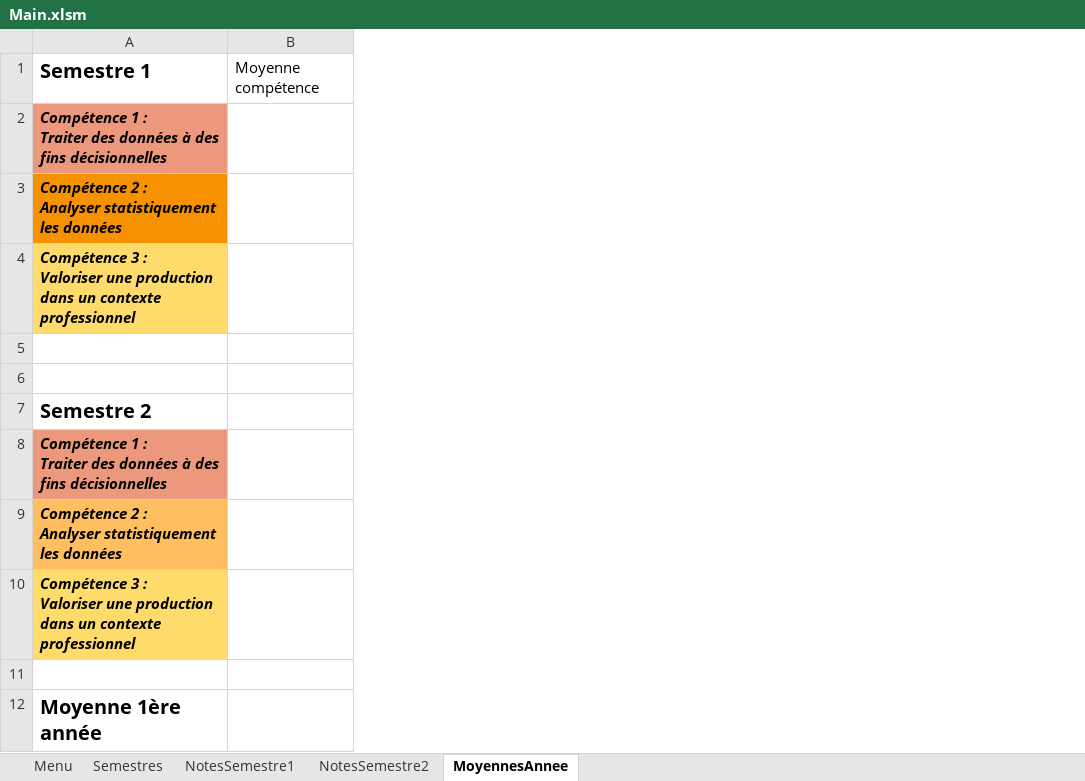
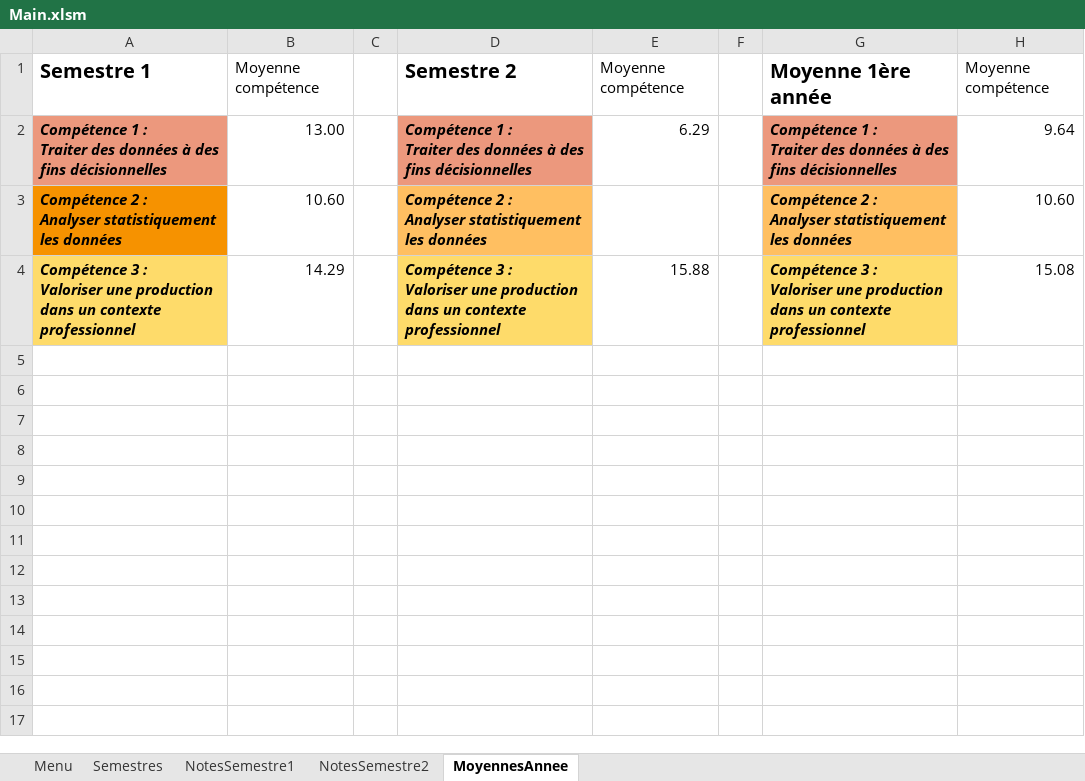
Before and after one commit to Nat2ume/Projet-Universitaire-Creation-Reporting, an Excel workbook: Main.xlsm, sheet MoyennesAnnee, drawn as a sheet; values as stored, in another font and other column widths than the file's, no borders; removed rows and columns are numbered as before the commit, all else as after; ↵ is a line break in a cell; the diff names each change by its address in the sheet, - before the commit and + after, or states it on an @@ line.

Commit message:
Update Main.xlsm

```diff
--- a/Main.xlsm (sheet MoyennesAnnee)
+++ b/Main.xlsm (sheet MoyennesAnnee)
+column B, rows 1-4: Moyenne compétence | 13.00 | 10.60 | 14.29
+column C, empty
+column D, rows 1-4: Semestre 2 | Compétence 1 : ↵ Traiter des données à des fins décisionnelles | Compétence 2 : ↵ Analyser statistiquement les données | Compétence 3 : ↵ Valoriser une production dans un contexte professionnel
+column F, empty
+column G, rows 1-4: Moyenne 1ère année | Compétence 1 : ↵ Traiter des données à des fins décisionnelles | Compétence 2 : ↵ Analyser statistiquement les données | Compétence 3 : ↵ Valoriser une production dans un contexte professionnel
+column H, rows 1-4: Moyenne compétence | 9.64 | 10.60 | 15.08
-E2: (empty)
+E2: 6.29
-E4: (empty)
+E4: 15.88
-row 5: (empty)
-row 6: (empty)
-row 7: Semestre 2
-row 8: Compétence 1 : ↵ Traiter des données à des fins décisionnelles
-row 9: Compétence 2 : ↵ Analyser statistiquement les données
-row 10: Compétence 3 : ↵ Valoriser une production dans un contexte professionnel
-row 11: (empty)
-row 12: Moyenne 1ère année
```
Also changed, not shown: sheet NotesSemestre1, formulas that keep their value, charts or pictures.
